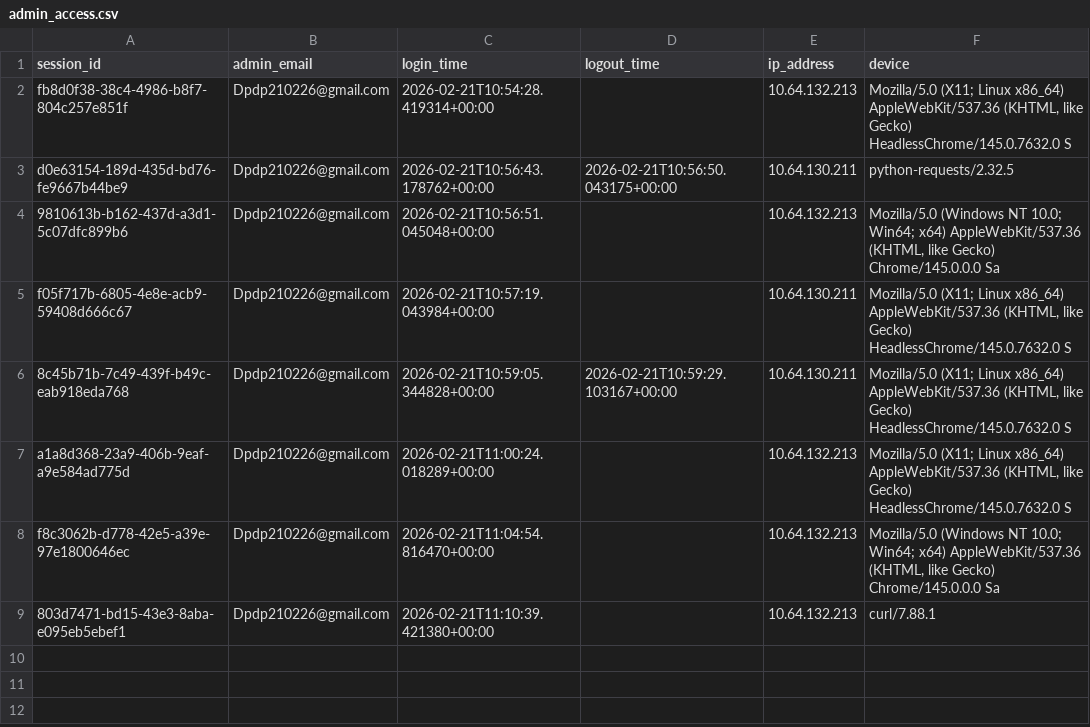
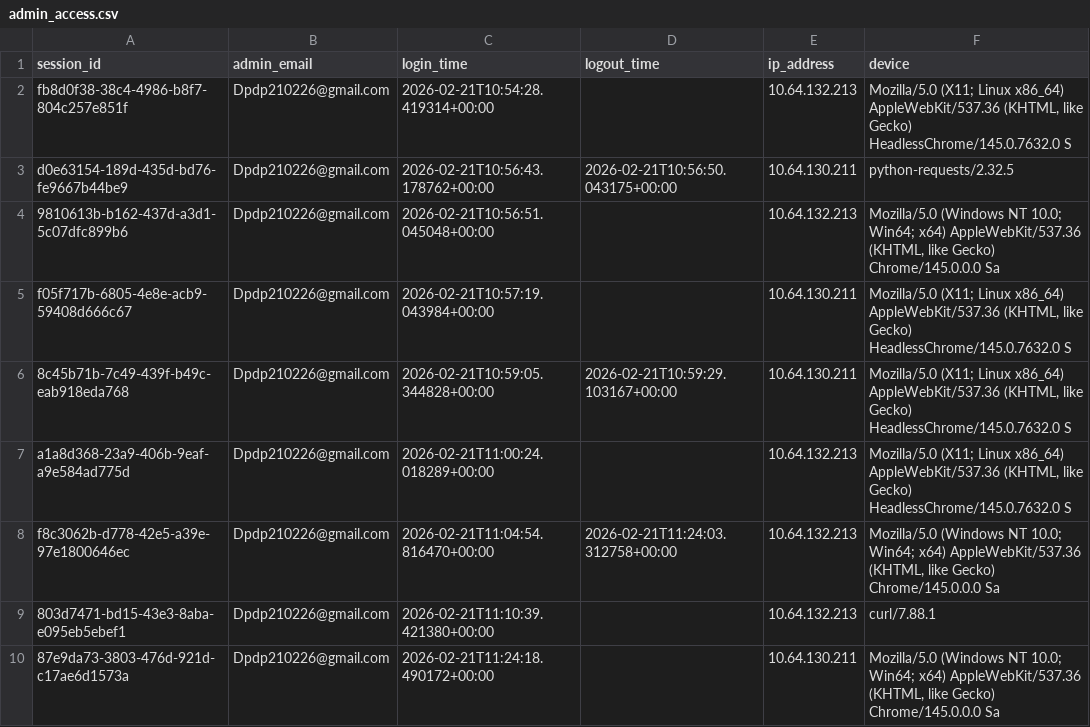
Before and after one commit to Shailesh-A-hub/app, a CSV file: backend/data/admin_access.csv, drawn as a sheet.

```diff
--- a/backend/data/admin_access.csv
+++ b/backend/data/admin_access.csv
@@ -7,3 +7,4 @@ f05f717b-6805-4e8e-acb9-59408d666c67,Dpdp210226@gmail.com,2026-02-21T10:57:19.04
 a1a8d368-23a9-406b-9eaf-a9e584ad775d,Dpdp210226@gmail.com,2026-02-21T11:00:24.018289+00:00,,10.64.132.213,"Mozilla/5.0 (X11; Linux x86_64) AppleWebKit/537.36 (KHTML, like Gecko) HeadlessChrome/145.0.7632.0 S"
-f8c3062b-d778-42e5-a39e-97e1800646ec,Dpdp210226@gmail.com,2026-02-21T11:04:54.816470+00:00,,10.64.132.213,"Mozilla/5.0 (Windows NT 10.0; Win64; x64) AppleWebKit/537.36 (KHTML, like Gecko) Chrome/145.0.0.0 Sa"
+f8c3062b-d778-42e5-a39e-97e1800646ec,Dpdp210226@gmail.com,2026-02-21T11:04:54.816470+00:00,2026-02-21T11:24:03.312758+00:00,10.64.132.213,"Mozilla/5.0 (Windows NT 10.0; Win64; x64) AppleWebKit/537.36 (KHTML, like Gecko) Chrome/145.0.0.0 Sa"
 803d7471-bd15-43e3-8aba-e095eb5ebef1,Dpdp210226@gmail.com,2026-02-21T11:10:39.421380+00:00,,10.64.132.213,curl/7.88.1
+87e9da73-3803-476d-921d-c17ae6d1573a,Dpdp210226@gmail.com,2026-02-21T11:24:18.490172+00:00,,10.64.130.211,"Mozilla/5.0 (Windows NT 10.0; Win64; x64) AppleWebKit/537.36 (KHTML, like Gecko) Chrome/145.0.0.0 Sa"
```
Also changed, not shown: backend/data/customers.csv, backend/data/reports_sent.csv, 3 other files.
